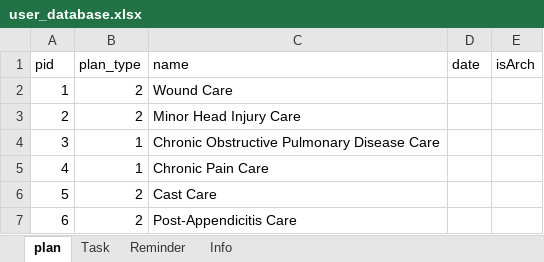
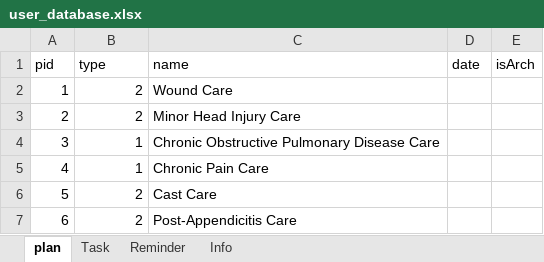
Before and after one commit to VictorChenLi/outpatient, an Excel workbook: database/excel_files/user_database.xlsx, sheet plan, drawn as a sheet; values as stored, in another font and other column widths than the file's, no borders; the diff names each change by its address in the sheet, - before the commit and + after, or states it on an @@ line.

```diff
--- a/database/excel_files/user_database.xlsx (sheet plan)
+++ b/database/excel_files/user_database.xlsx (sheet plan)
-B1: plan_type
+B1: type
```
Also changed, not shown: sheet Task, database/excel_files/preset_database.xlsx, 28 other files.
